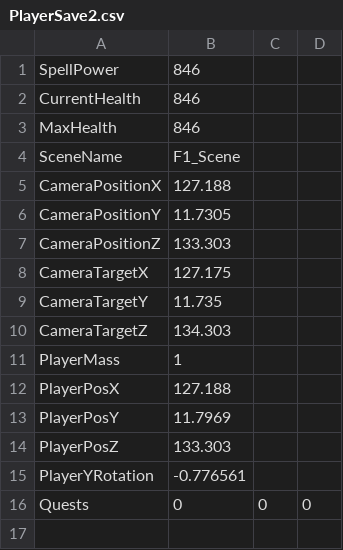
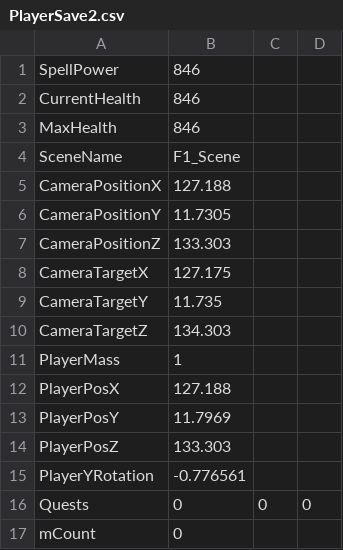
Before and after one commit to HalcionCyanide/SP3_T14N, a CSV file: Base/DrivenFiles/PlayerSave2.csv, drawn as a sheet; the diff names each change by its address in the sheet, - before the commit and + after, or states it on an @@ line.

Commit message:
saving player monstercount

```diff
--- a/Base/DrivenFiles/PlayerSave2.csv
+++ b/Base/DrivenFiles/PlayerSave2.csv
+row 17: mCount | 0
```
Also changed, not shown: Base/DrivenFiles/NewPlayerSave.csv, Base/DrivenFiles/PlayerSave1.csv, 2 other files.
